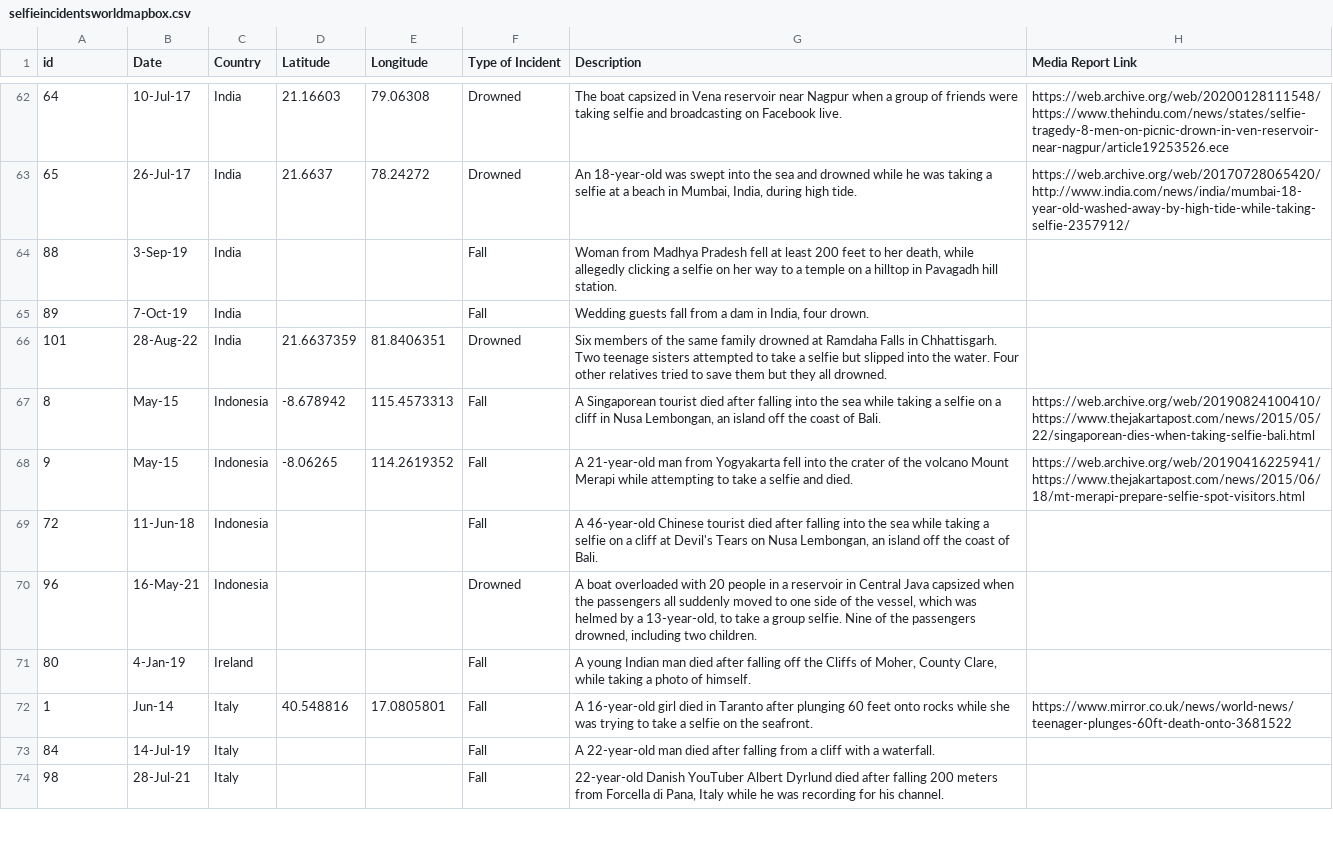
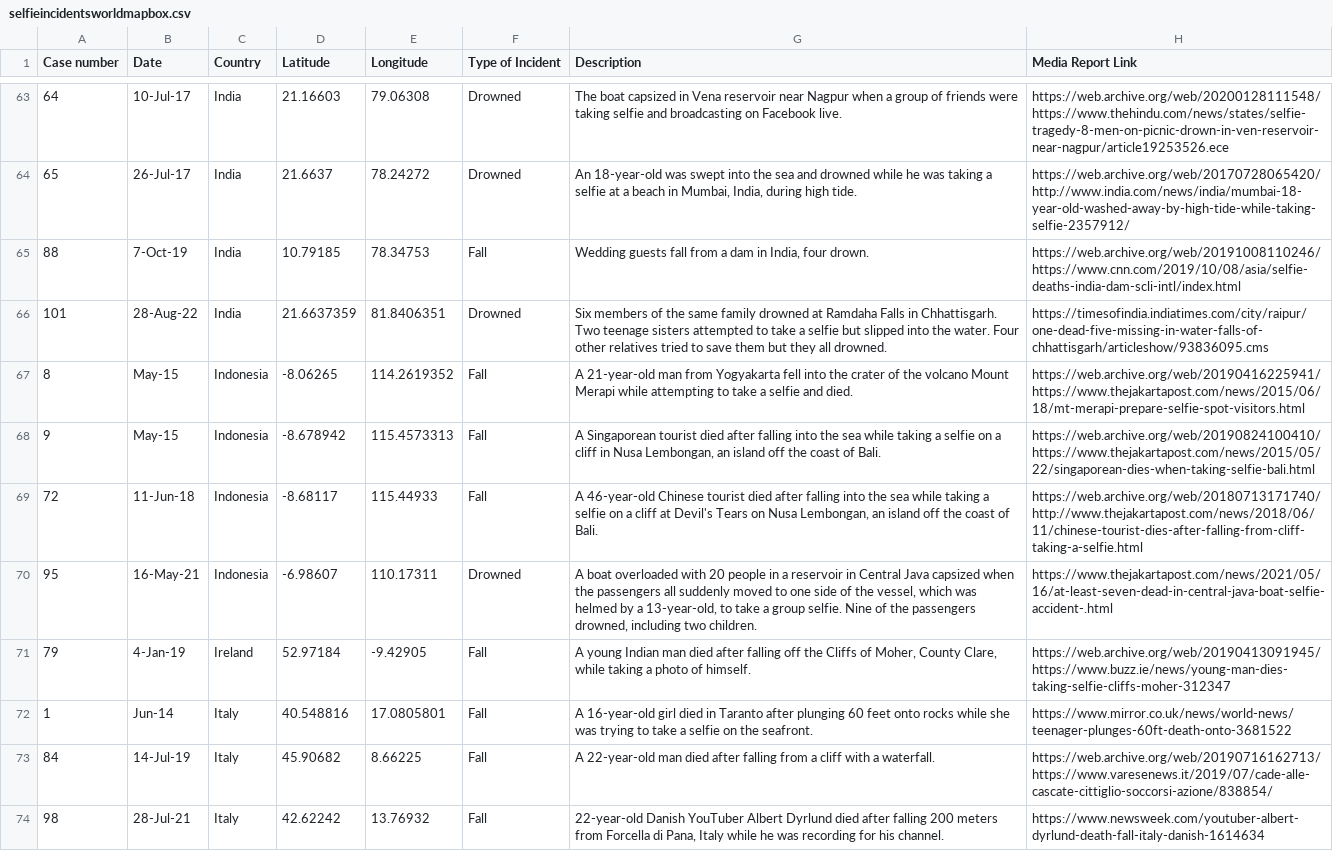
Before and after one commit to samuelcornell/selfiemap, a CSV file: Data/selfieincidentsworldmapbox.csv, drawn as a sheet; only a part is shown, gaps mark what is left out; removed rows and columns are numbered as before the commit, all else as after; the diff covers the shown part only; the diff names each change by its address in the sheet, - before the commit and + after, or states it on an @@ line.

```diff
--- a/Data/selfieincidentsworldmapbox.csv
+++ b/Data/selfieincidentsworldmapbox.csv
-A1: id
+A1: Case number
-B65 (Date): 3-Sep-19
+B65 (Date): 7-Oct-19
-D65 (Latitude): (empty)
+D65 (Latitude): 10.79185
-E65 (Longitude): (empty)
+E65 (Longitude): 78.34753
-G65 (Description): Woman from Madhya Pradesh fell at least 200 feet to her death, while allegedly clicking a selfie on her way to a temple on a hilltop in Pavagadh hill station.
+G65 (Description): Wedding guests fall from a dam in India, four drown.
-H65 (Media Report Link): (empty)
+H65 (Media Report Link): https://web.archive.org/web/20191008110246/https://www.cnn.com/2019/10/08/asia/selfie-deaths-india-dam-scli-intl/index.html
-row 65: 89 | 7-Oct-19 | India |  |  | Fall | Wedding guests fall from a dam in India, four drown.
-H66 (Media Report Link): (empty)
+H66 (Media Report Link): https://timesofindia.indiatimes.com/city/raipur/one-dead-five-missing-in-water-falls-of-chhattisgarh/articleshow/93836095.cms
-D67 (Latitude): -8.678942
+D67 (Latitude): -8.06265
-E67 (Longitude): 115.4573313
+E67 (Longitude): 114.2619352
-G67 (Description): A Singaporean tourist died after falling into the sea while taking a selfie on a cliff in Nusa Lembongan, an island off the coast of Bali.
+G67 (Description): A 21-year-old man from Yogyakarta fell into the crater of the volcano Mount Merapi while attempting to take a selfie and died.
-H67 (Media Report Link): https://web.archive.org/web/20190824100410/https://www.thejakartapost.com/news/2015/05/22/singaporean-dies-when-taking-selfie-bali.html
+H67 (Media Report Link): https://web.archive.org/web/20190416225941/https://www.thejakartapost.com/news/2015/06/18/mt-merapi-prepare-selfie-spot-visitors.html
-D68 (Latitude): -8.06265
+D68 (Latitude): -8.678942
-E68 (Longitude): 114.2619352
+E68 (Longitude): 115.4573313
-G68 (Description): A 21-year-old man from Yogyakarta fell into the crater of the volcano Mount Merapi while attempting to take a selfie and died.
+G68 (Description): A Singaporean tourist died after falling into the sea while taking a selfie on a cliff in Nusa Lembongan, an island off the coast of Bali.
-H68 (Media Report Link): https://web.archive.org/web/20190416225941/https://www.thejakartapost.com/news/2015/06/18/mt-merapi-prepare-selfie-spot-visitors.html
+H68 (Media Report Link): https://web.archive.org/web/20190824100410/https://www.thejakartapost.com/news/2015/05/22/singaporean-dies-when-taking-selfie-bali.html
-D69 (Latitude): (empty)
+D69 (Latitude): -8.68117
-E69 (Longitude): (empty)
+E69 (Longitude): 115.44933
-H69 (Media Report Link): (empty)
+H69 (Media Report Link): https://web.archive.org/web/20180713171740/http://www.thejakartapost.com/news/2018/06/11/chinese-tourist-dies-after-falling-from-cliff-taking-a-selfie.html
-A70 (Case number): 96
+A70 (Case number): 95
-D70 (Latitude): (empty)
+D70 (Latitude): -6.98607
-E70 (Longitude): (empty)
+E70 (Longitude): 110.17311
-H70 (Media Report Link): (empty)
+H70 (Media Report Link): https://www.thejakartapost.com/news/2021/05/16/at-least-seven-dead-in-central-java-boat-selfie-accident-.html
-A71 (Case number): 80
+A71 (Case number): 79
-D71 (Latitude): (empty)
+D71 (Latitude): 52.97184
-E71 (Longitude): (empty)
+E71 (Longitude): -9.42905
-H71 (Media Report Link): (empty)
+H71 (Media Report Link): https://web.archive.org/web/20190413091945/https://www.buzz.ie/news/young-man-dies-taking-selfie-cliffs-moher-312347
-D73 (Latitude): (empty)
+D73 (Latitude): 45.90682
-E73 (Longitude): (empty)
+E73 (Longitude): 8.66225
-H73 (Media Report Link): (empty)
+H73 (Media Report Link): https://web.archive.org/web/20190716162713/https://www.varesenews.it/2019/07/cade-alle-cascate-cittiglio-soccorsi-azione/838854/
-D74 (Latitude): (empty)
+D74 (Latitude): 42.62242
-E74 (Longitude): (empty)
+E74 (Longitude): 13.76932
-H74 (Media Report Link): (empty)
+H74 (Media Report Link): https://www.newsweek.com/youtuber-albert-dyrlund-death-fall-italy-danish-1614634
```
Also changed, not shown: 5 added rows, 7 removed rows and 62 edited cells elsewhere in this file.
